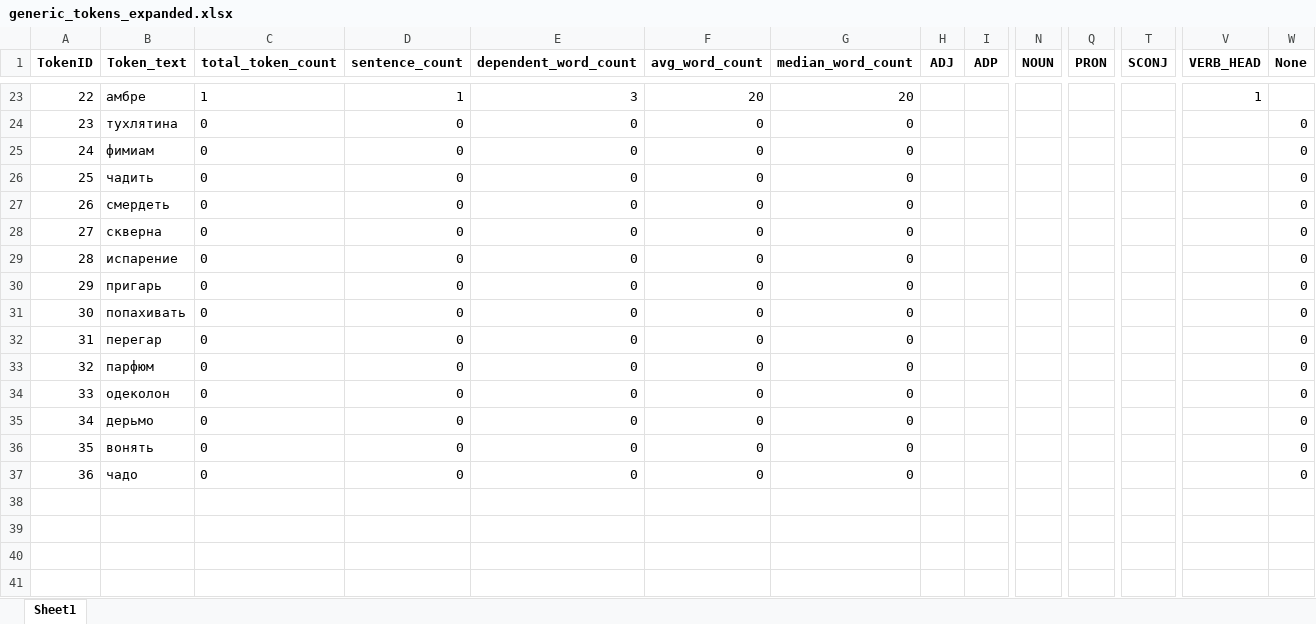
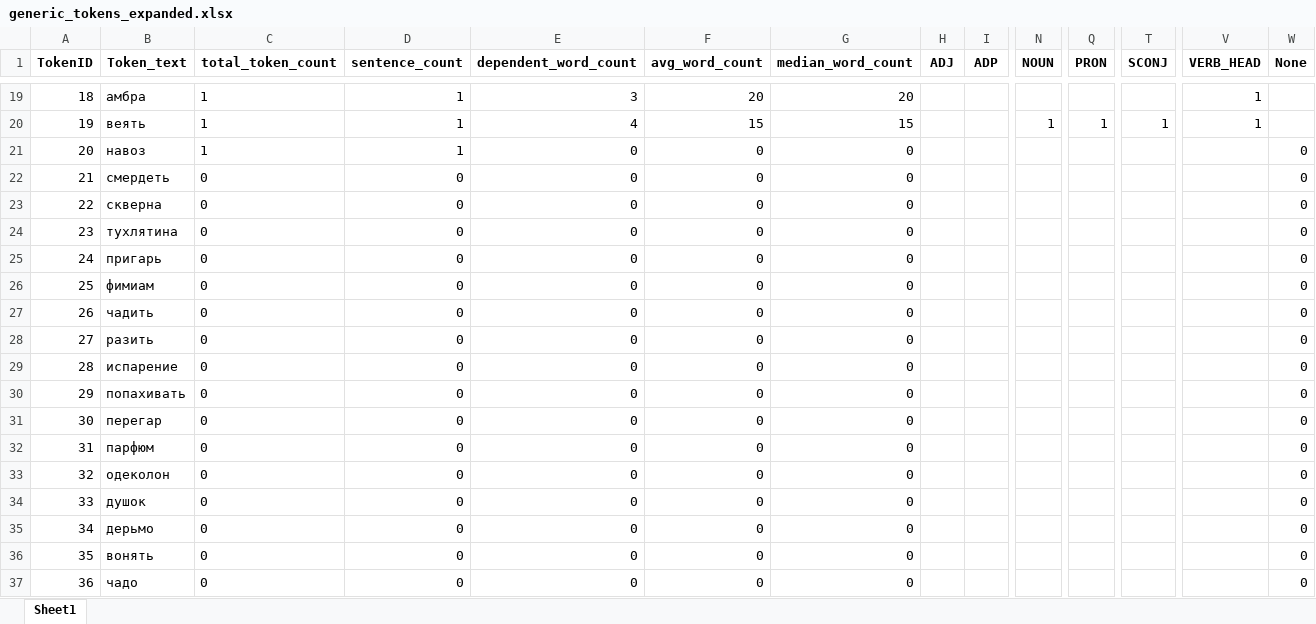
Before and after one commit to kagort/tolstoy-words-local, an Excel workbook: scripts/experementals/generic_tokens_expanded.xlsx, sheet Sheet1, drawn as a sheet; only a part is shown, gaps mark what is left out; values as stored, in another font and other column widths than the file's, no borders; addresses are those after the commit; rows hold the shown columns only; the diff covers the shown part only; the diff names each change by its address in the sheet, - before the commit and + after, or states it on an @@ line.

Commit message:
feat: 1. analytical table only for exact matches of word forms of the original part of speech 2. overviw for pymorhpy3 added 3. token count column updated

```diff
--- a/scripts/experementals/generic_tokens_expanded.xlsx (sheet Sheet1)
+++ b/scripts/experementals/generic_tokens_expanded.xlsx (sheet Sheet1)
-A19 (TokenID): 22
+A19 (TokenID): 18
-B19 (Token_text): амбре
+B19 (Token_text): амбра
+row 20: 19 | веять | 1 | 1 | 4 | 15 | 15 |  |  | 1 | 1 | 1 | 1
+row 21: 20 | навоз | 1 | 1 | 0 | 0 | 0 |  |  |  |  |  |  | 0
+row 22: 21 | смердеть | 0 | 0 | 0 | 0 | 0 |  |  |  |  |  |  | 0
+row 23: 22 | скверна | 0 | 0 | 0 | 0 | 0 |  |  |  |  |  |  | 0
-B25 (Token_text): фимиам
+B25 (Token_text): пригарь
-B26 (Token_text): чадить
+B26 (Token_text): фимиам
-B27 (Token_text): смердеть
+B27 (Token_text): чадить
-B28 (Token_text): скверна
+B28 (Token_text): разить
-B30 (Token_text): пригарь
+B30 (Token_text): попахивать
-B31 (Token_text): попахивать
+B31 (Token_text): перегар
-B32 (Token_text): перегар
+B32 (Token_text): парфюм
-B33 (Token_text): парфюм
+B33 (Token_text): одеколон
-B34 (Token_text): одеколон
+B34 (Token_text): душок
```
Also changed, not shown: 5 added rows, 9 removed rows and 18 edited cells elsewhere in this sheet, 6 other files.
